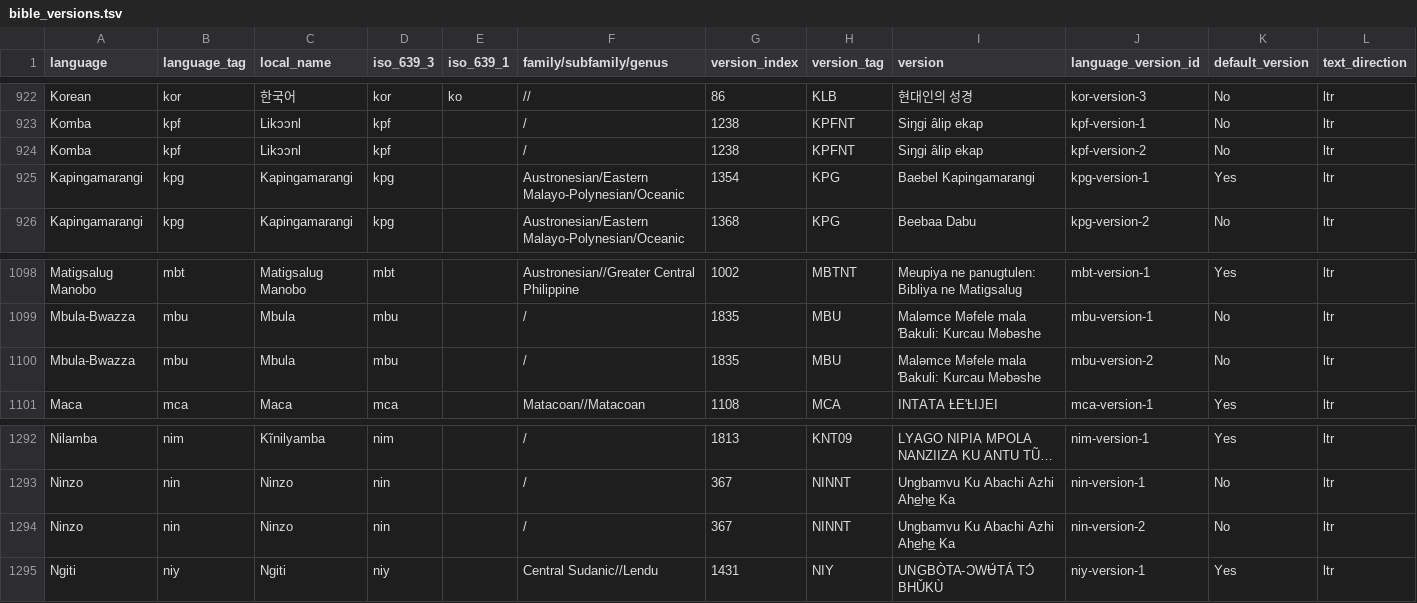
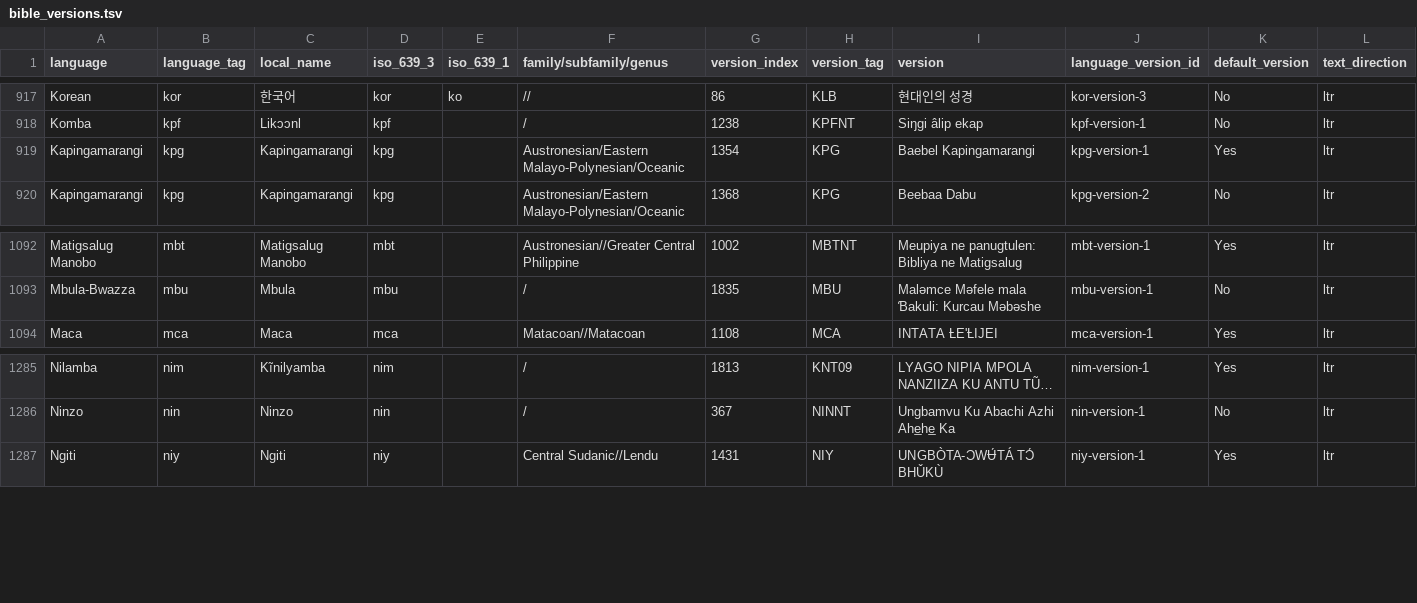
Before and after one commit to LonelyRider-cs/Low_Resource_MT, a TSV file: bible_versions.tsv, drawn as a sheet; only a part is shown, gaps mark what is left out; long unchanged cells end in …; the diff covers the shown part only; the diff names each change by its address in the sheet, - before the commit and + after, or states it on an @@ line.

Commit message:
available bible versions

```diff
--- a/bible_versions.tsv
+++ b/bible_versions.tsv
-row 924: Komba | kpf | Likɔɔnl | kpf |  | / | 1238 | KPFNT | Siŋgi âlip ekap | kpf-version-2 | No | ltr
-row 1100: Mbula-Bwazza | mbu | Mbula | mbu |  | / | 1835 | MBU | Maləmce Məfele mala Ɓakuli: Kurcau Məbəshe | mbu-version-2 | No | ltr
-row 1294: Ninzo | nin | Ninzo | nin |  | / | 367 | NINNT | Ungbamvu Ku Abachi Azhi Ahe̲he̲ Ka | nin-version-2 | No | ltr
```
Also changed, not shown: 5 removed rows elsewhere in this file.
